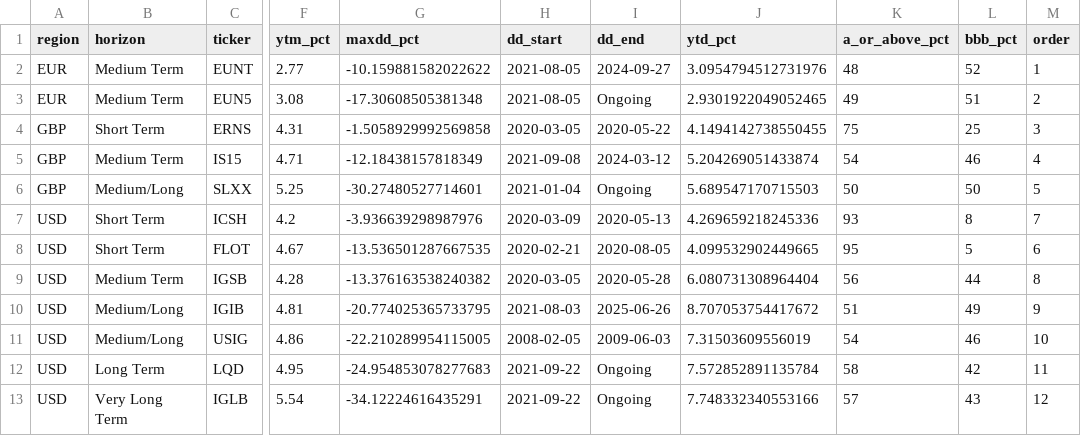
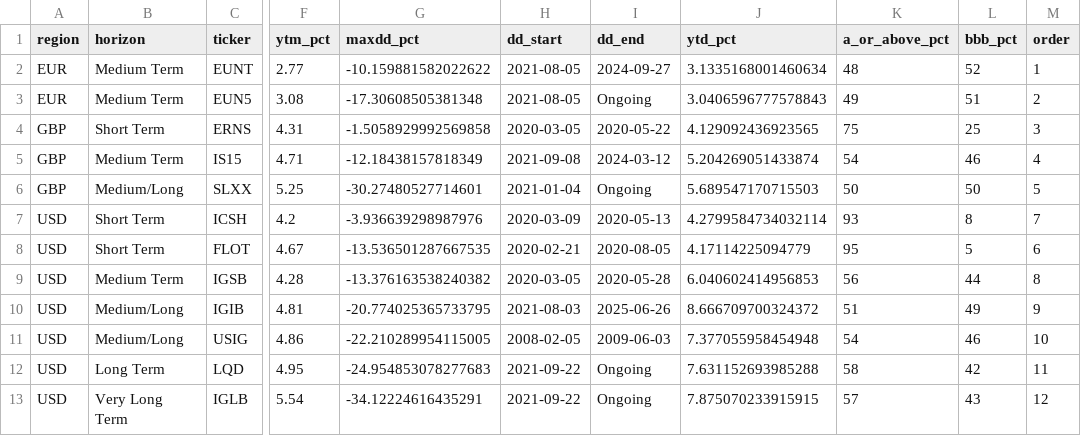
Before and after one commit to bankeronwheels-raph/quilt-outputs, a CSV file: igcredit_etf_metrics.csv, drawn as a sheet; only a part is shown, gaps mark what is left out; the diff names each change by its address in the sheet, - before the commit and + after, or states it on an @@ line.

Commit message:
Update igcredit_etf_metrics.csv [skip ci]

```diff
--- a/igcredit_etf_metrics.csv
+++ b/igcredit_etf_metrics.csv
-J2 (ytd_pct): 3.0954794512731976
+J2 (ytd_pct): 3.1335168001460634
-J3 (ytd_pct): 2.9301922049052465
+J3 (ytd_pct): 3.0406596777578843
-J4 (ytd_pct): 4.1494142738550455
+J4 (ytd_pct): 4.129092436923565
-J7 (ytd_pct): 4.269659218245336
+J7 (ytd_pct): 4.2799584734032114
-J8 (ytd_pct): 4.099532902449665
+J8 (ytd_pct): 4.17114225094779
-J9 (ytd_pct): 6.080731308964404
+J9 (ytd_pct): 6.040602414956853
-J10 (ytd_pct): 8.707053754417672
+J10 (ytd_pct): 8.666709700324372
-J11 (ytd_pct): 7.31503609556019
+J11 (ytd_pct): 7.377055958454948
-J12 (ytd_pct): 7.572852891135784
+J12 (ytd_pct): 7.631152693985288
-J13 (ytd_pct): 7.748332340553166
+J13 (ytd_pct): 7.875070233915915
```
